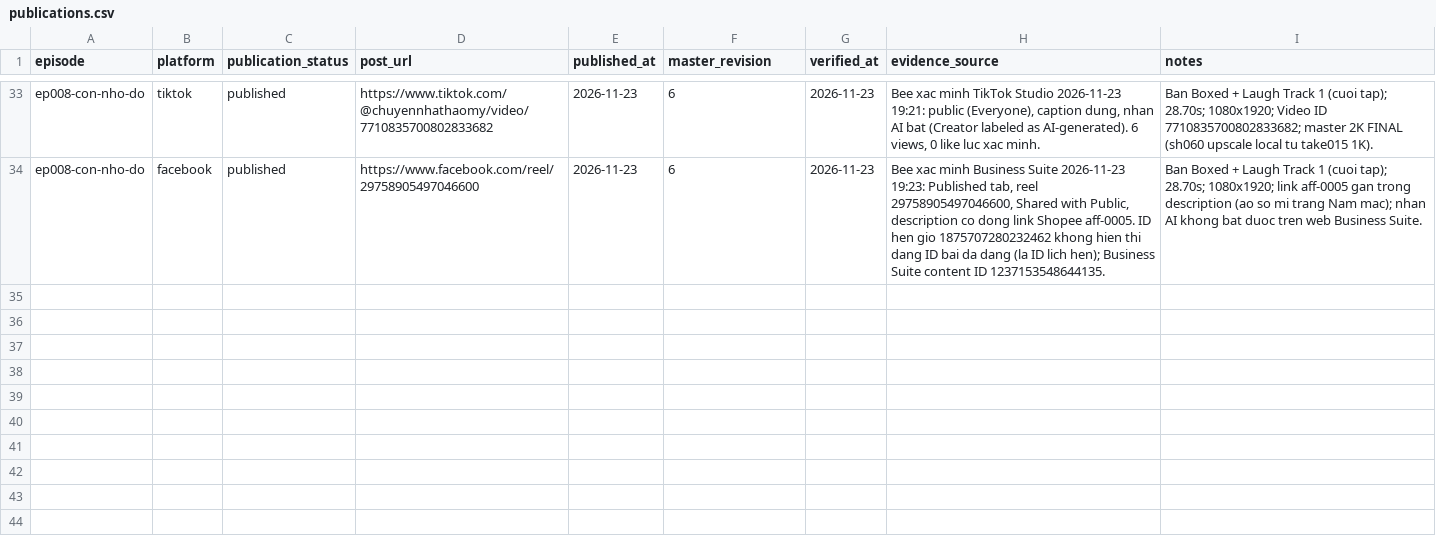
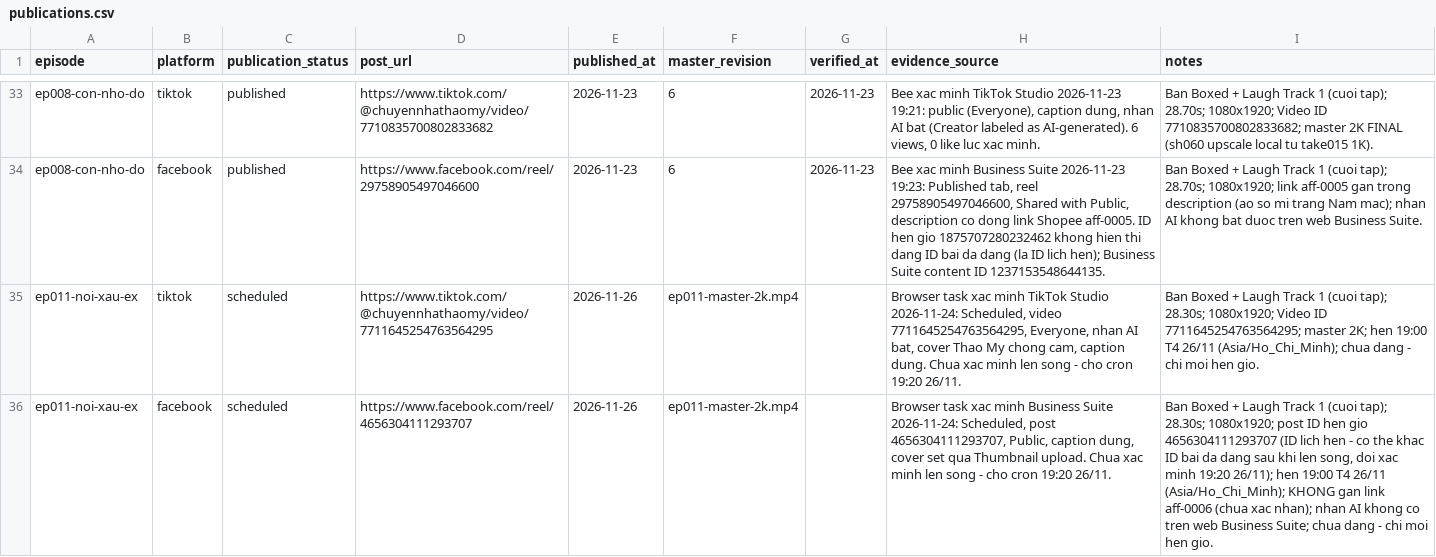
Before and after one commit to ptit9x/gen-videos-for-affiliate, a CSV file: 07_analytics/publications.csv, drawn as a sheet; only a part is shown, gaps mark what is left out; the diff names each change by its address in the sheet, - before the commit and + after, or states it on an @@ line.

Commit message:
ep011-noi-xau-ex: scheduled 19:00 Wed 26/11 both platforms (TikTok 7711645254763564295, Facebook 4656304111293707)

```diff
--- a/07_analytics/publications.csv
+++ b/07_analytics/publications.csv
+row 35: ep011-noi-xau-ex | tiktok | scheduled | https://www.tiktok.com/@chuyennhathaomy/video/7711645254763564295 | 2026-11-26 | ep011-master-2k.mp4 |  | Browser task xac minh TikTok Studio 2026-11-24: Scheduled, video 7711645254763564295, Everyone, nhan AI bat, cover Thao My chong cam, caption dung. Chua xac minh len song - cho cron 19:20 26/11. | Ban Boxed + Laugh Track 1 (cuoi tap); 28.30s; 1080x1920; Video ID 7711645254763564295; master 2K; hen 19:00 T4 26/11 (Asia/Ho_Chi_Minh); chua dang - chi moi hen gio.
+row 36: ep011-noi-xau-ex | facebook | scheduled | https://www.facebook.com/reel/4656304111293707 | 2026-11-26 | ep011-master-2k.mp4 |  | Browser task xac minh Business Suite 2026-11-24: Scheduled, post 4656304111293707, Public, caption dung, cover set qua Thumbnail upload. Chua xac minh len song - cho cron 19:20 26/11. | Ban Boxed + Laugh Track 1 (cuoi tap); 28.30s; 1080x1920; post ID hen gio 4656304111293707 (ID lich hen - co the khac ID bai da dang sau khi len song, doi xac minh 19:20 26/11); hen 19:00 T4 26/11 (Asia/Ho_Chi_Minh); KHONG gan link aff-0006 (chua xac nhan); nhan AI khong co tren web Business Suite; chua dang - chi moi hen gio.
```
Also changed, not shown: 00_docs/production-tracker.csv, 2 other files.
